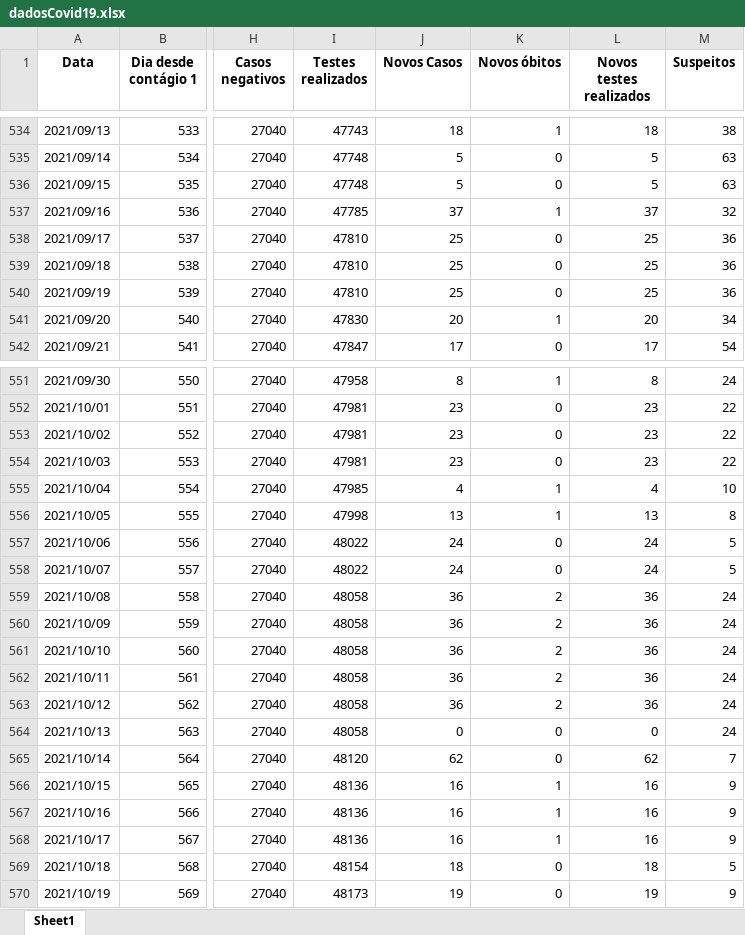
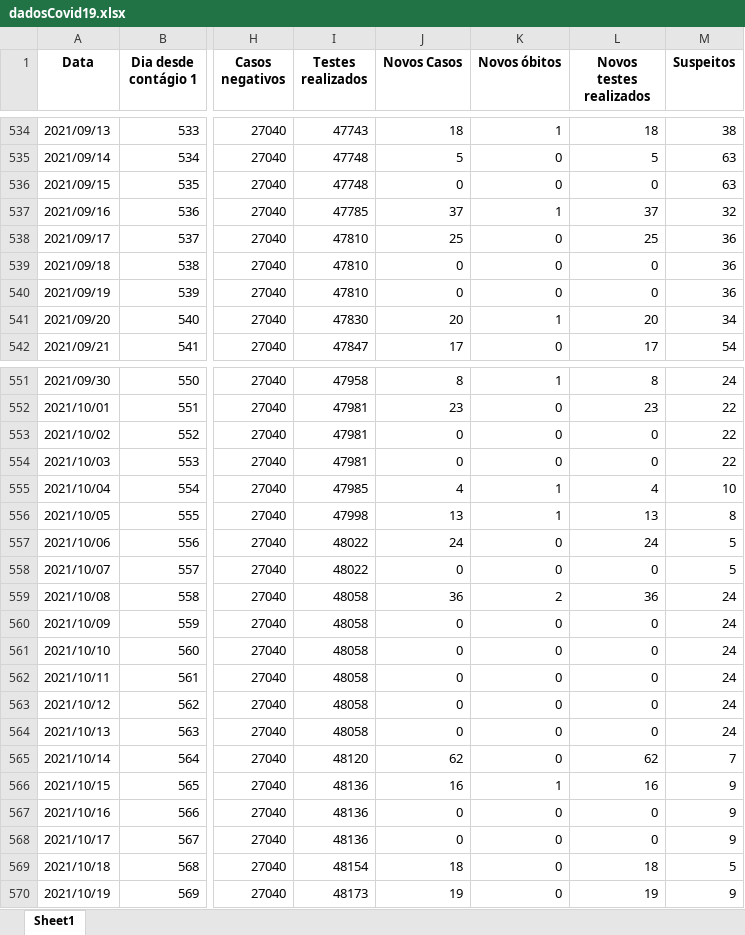
Before and after one commit to MogiOpenData/dados_gerais_covid_vacinacao, an Excel workbook: dadosCovid19.xlsx, sheet Sheet1, drawn as a sheet; only a part is shown, gaps mark what is left out; values as stored, in another font and other column widths than the file's, no borders; the diff covers the shown part only; the diff names each change by its address in the sheet, - before the commit and + after, or states it on an @@ line.

```diff
--- a/dadosCovid19.xlsx (sheet Sheet1)
+++ b/dadosCovid19.xlsx (sheet Sheet1)
-J536 (Novos Casos): 5
+J536 (Novos Casos): 0
-L536 (Novos testes realizados): 5
+L536 (Novos testes realizados): 0
-J539:J540 (Novos Casos): 25
+J539:J540 (Novos Casos): 0
-L539:L540 (Novos testes realizados): 25
+L539:L540 (Novos testes realizados): 0
-J553:J554 (Novos Casos): 23
+J553:J554 (Novos Casos): 0
-L553:L554 (Novos testes realizados): 23
+L553:L554 (Novos testes realizados): 0
-J558 (Novos Casos): 24
+J558 (Novos Casos): 0
-L558 (Novos testes realizados): 24
+L558 (Novos testes realizados): 0
-J560:J563 (Novos Casos): 36
+J560:J563 (Novos Casos): 0
-K560:K563 (Novos óbitos): 2
+K560:K563 (Novos óbitos): 0
-L560:L563 (Novos testes realizados): 36
+L560:L563 (Novos testes realizados): 0
-J567:J568 (Novos Casos): 16
+J567:J568 (Novos Casos): 0
-K567:K568 (Novos óbitos): 1
+K567:K568 (Novos óbitos): 0
-L567:L568 (Novos testes realizados): 16
+L567:L568 (Novos testes realizados): 0
```
Also changed, not shown: 36 edited cells elsewhere in this sheet, dadosIsolamento.xlsx, 3 other files.
